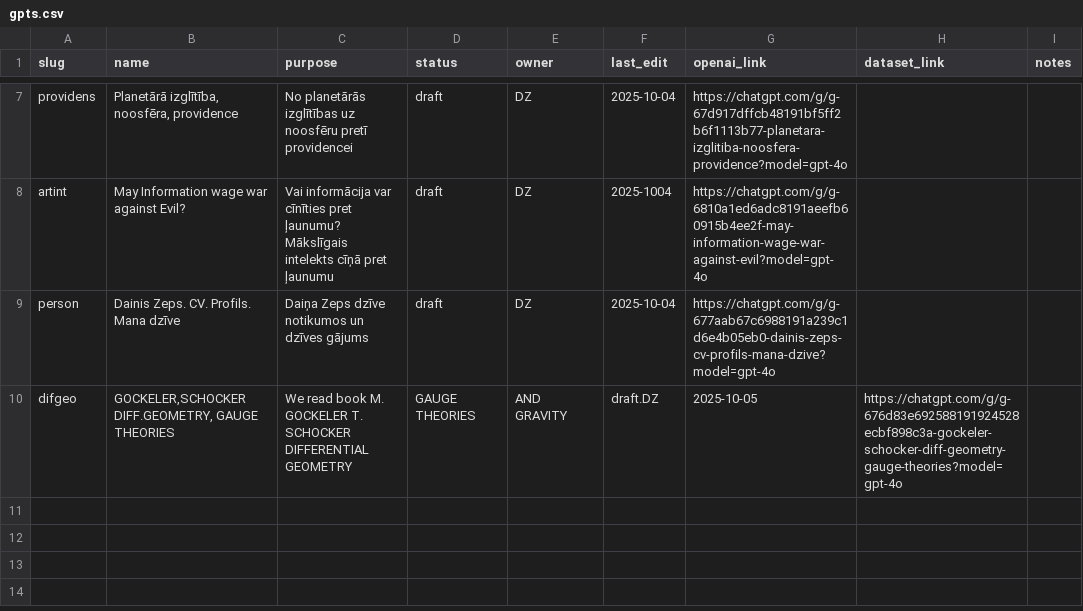
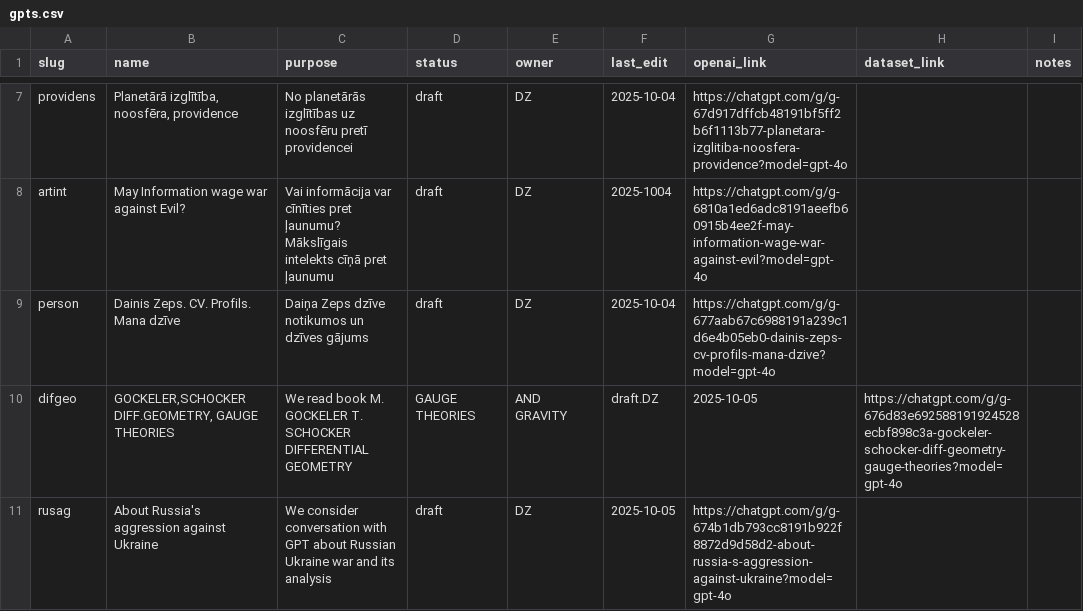
Before and after one commit to italozeps/custom-gpts, a CSV file: gpts.csv, drawn as a sheet; only a part is shown, gaps mark what is left out.

Commit message:
Update gpts.csv

```diff
--- a/gpts.csv
+++ b/gpts.csv
@@ -10 +10,2 @@ person,"Dainis Zeps. CV. Profils. Mana dzīve",Daiņa Zeps dzīve notikumos un d
 difgeo,"GOCKELER,SCHOCKER DIFF.GEOMETRY, GAUGE THEORIES",We read book M. GOCKELER T. SCHOCKER DIFFERENTIAL GEOMETRY, GAUGE THEORIES, AND GRAVITY,draft.DZ,2025-10-05,https://chatgpt.com/g/g-676d83e692588191924528ecbf898c3a-gockeler-schocker-diff-geometry-gauge-theories?model=gpt-4o,,
+rusag,About Russia's aggression against Ukraine,We consider conversation with GPT about Russian Ukraine war and its analysis,draft,DZ,2025-10-05,https://chatgpt.com/g/g-674b1db793cc8191b922f8872d9d58d2-about-russia-s-aggression-against-ukraine?model=gpt-4o,,
```
